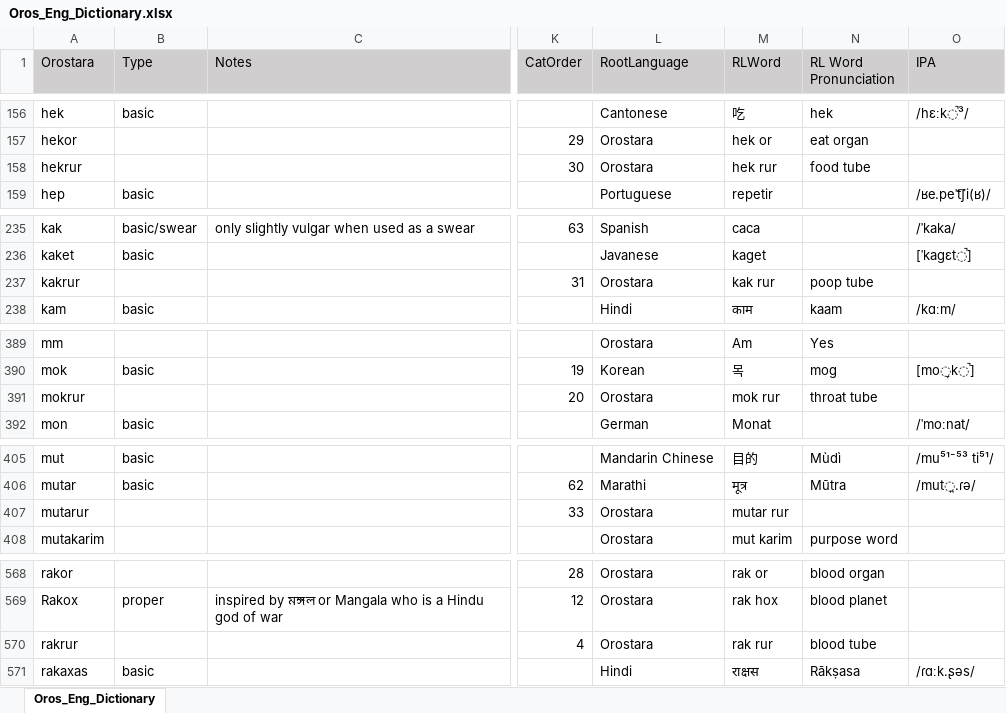
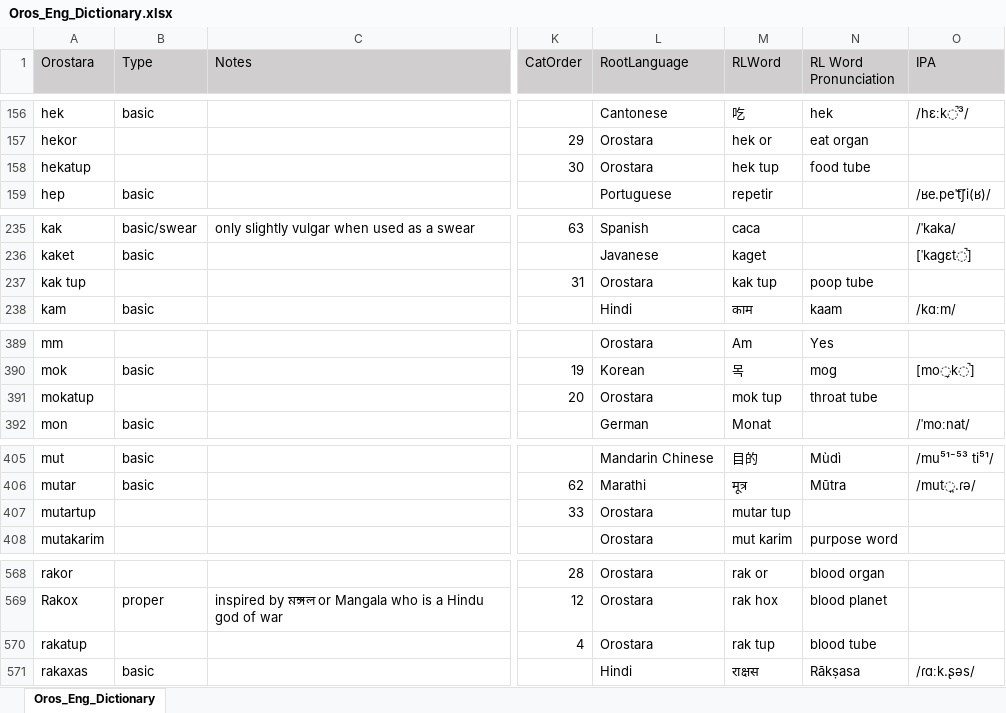
Before and after one commit to brushscape/Orostara-Dictionary, an Excel workbook: files/Oros_Eng_Dictionary.xlsx, sheet Oros_Eng_Dictionary, drawn as a sheet; only a part is shown, gaps mark what is left out; values as stored, in another font and other column widths than the file's, no borders; table styles not drawn; the diff covers the shown part only; the diff names each change by its address in the sheet, - before the commit and + after, or states it on an @@ line.

```diff
--- a/files/Oros_Eng_Dictionary.xlsx (sheet Oros_Eng_Dictionary)
+++ b/files/Oros_Eng_Dictionary.xlsx (sheet Oros_Eng_Dictionary)
-A158 (Orostara): hekrur
+A158 (Orostara): hekatup
-M158 (RLWord): hek rur
+M158 (RLWord): hek tup
-A237 (Orostara): kakrur
+A237 (Orostara): kak tup
-M237 (RLWord): kak rur
+M237 (RLWord): kak tup
-A391 (Orostara): mokrur
+A391 (Orostara): mokatup
-M391 (RLWord): mok rur
+M391 (RLWord): mok tup
-A407 (Orostara): mutarur
+A407 (Orostara): mutartup
-M407 (RLWord): mutar rur
+M407 (RLWord): mutar tup
-A570 (Orostara): rakrur
+A570 (Orostara): rakatup
-M570 (RLWord): rak rur
+M570 (RLWord): rak tup
```
Also changed, not shown: 4 added rows, 3 removed rows and 5 edited cells elsewhere in this sheet, 3 other files.
